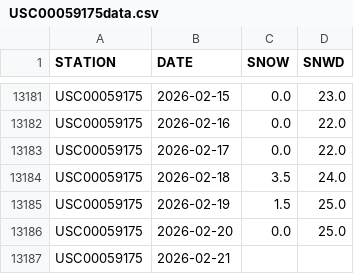
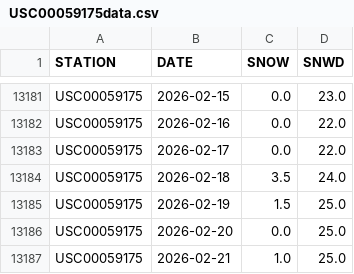
Before and after one commit to on2flight/cumulative-snowfall, a CSV file: data/USC00059175data.csv, drawn as a sheet; only a part is shown, gaps mark what is left out.

```diff
--- a/data/USC00059175data.csv
+++ b/data/USC00059175data.csv
@@ -13186,2 +13186,2 @@
 "USC00059175","2026-02-20","0.0","25.0"
-"USC00059175","2026-02-21",,
+"USC00059175","2026-02-21","1.0","25.0"
```
Also changed, not shown: 1 other file.
